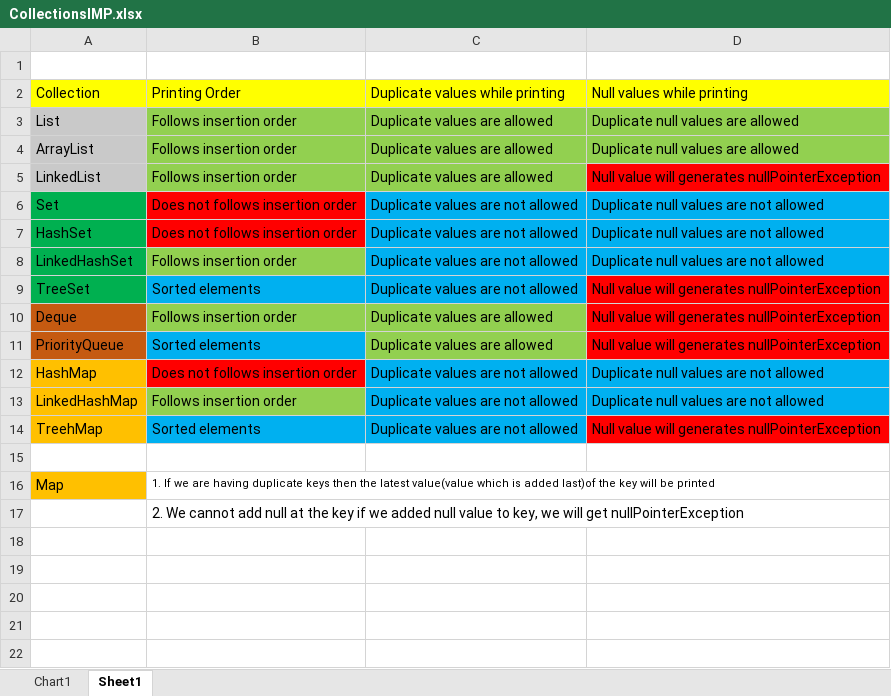
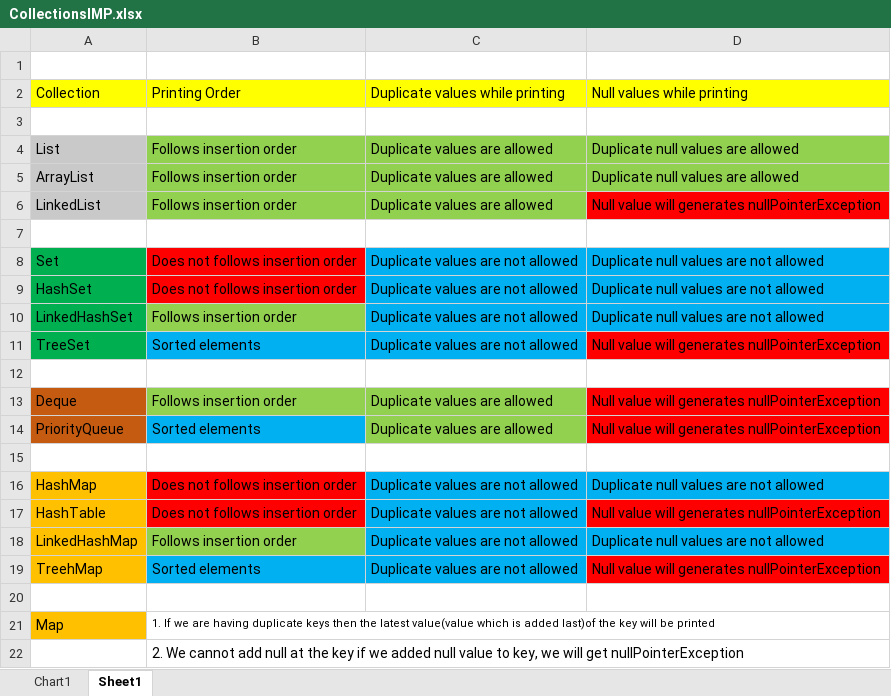
Before and after one commit to Pratham82/Java-Programming, an Excel workbook: CollectionsIMP.xlsx, sheet Sheet1, drawn as a sheet; values as stored, in another font and other column widths than the file's, no borders; charts and pictures not drawn; the diff names each change by its address in the sheet, - before the commit and + after, or states it on an @@ line.

Commit message:
Collections files modified

```diff
--- a/CollectionsIMP.xlsx (sheet Sheet1)
+++ b/CollectionsIMP.xlsx (sheet Sheet1)
+row 3: (empty)
+row 7: (empty)
+row 12: (empty)
+row 15: (empty)
+row 17: HashTable | Does not follows insertion order | Duplicate values are not allowed | Null value will generates nullPointerException
```
Also changed, not shown: charts or pictures, 4 other files.
